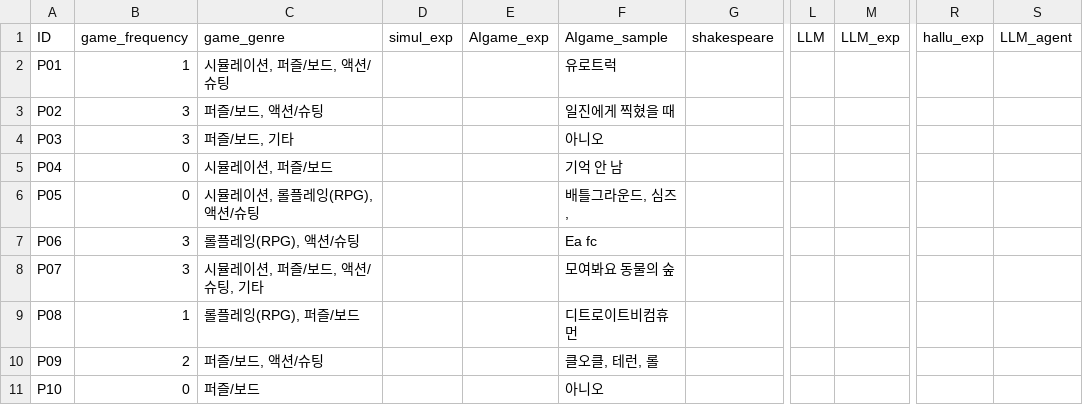
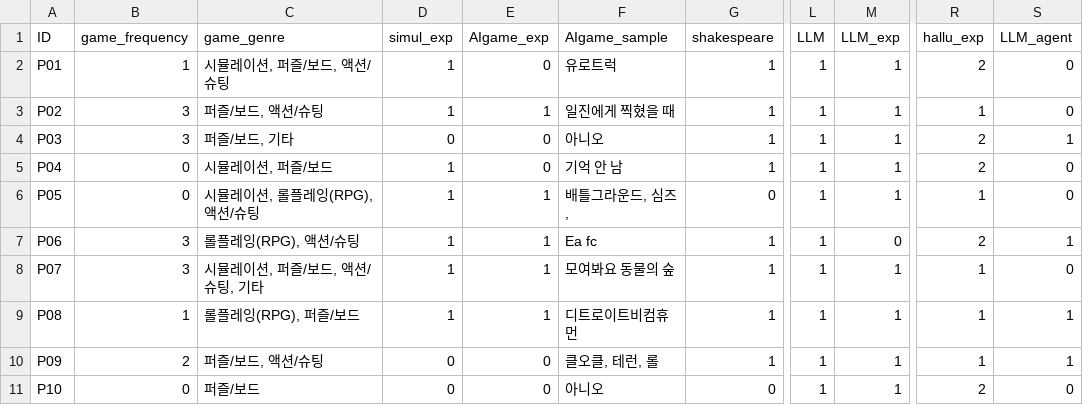
Before and after one commit to 210B/LLMGA, a CSV file: processed_output/prior_survey_processed.csv, drawn as a sheet; only a part is shown, gaps mark what is left out; the diff covers the shown part only; the diff names each change by its address in the sheet, - before the commit and + after, or states it on an @@ line.

Commit message:
data analysis

```diff
--- a/processed_output/prior_survey_processed.csv
+++ b/processed_output/prior_survey_processed.csv
-D2:D3 (simul_exp): (empty)
+D2:D3 (simul_exp): 1
-E2 (AIgame_exp): (empty)
+E2 (AIgame_exp): 0
-G2:G5 (shakespeare): (empty)
+G2:G5 (shakespeare): 1
-L2:L11 (LLM): (empty)
+L2:L11 (LLM): 1
-M2:M6 (LLM_exp): (empty)
+M2:M6 (LLM_exp): 1
-R2 (hallu_exp): (empty)
+R2 (hallu_exp): 2
-S2:S3 (LLM_agent): (empty)
+S2:S3 (LLM_agent): 0
-E3 (AIgame_exp): (empty)
+E3 (AIgame_exp): 1
-R3 (hallu_exp): (empty)
+R3 (hallu_exp): 1
-D4 (simul_exp): (empty)
+D4 (simul_exp): 0
-E4:E5 (AIgame_exp): (empty)
+E4:E5 (AIgame_exp): 0
-R4:R5 (hallu_exp): (empty)
+R4:R5 (hallu_exp): 2
-S4 (LLM_agent): (empty)
+S4 (LLM_agent): 1
-D5:D9 (simul_exp): (empty)
+D5:D9 (simul_exp): 1
-S5:S6 (LLM_agent): (empty)
+S5:S6 (LLM_agent): 0
-E6:E9 (AIgame_exp): (empty)
+E6:E9 (AIgame_exp): 1
-G6 (shakespeare): (empty)
+G6 (shakespeare): 0
-R6 (hallu_exp): (empty)
+R6 (hallu_exp): 1
-G7:G10 (shakespeare): (empty)
+G7:G10 (shakespeare): 1
-M7 (LLM_exp): (empty)
+M7 (LLM_exp): 0
-R7 (hallu_exp): (empty)
+R7 (hallu_exp): 2
-S7 (LLM_agent): (empty)
+S7 (LLM_agent): 1
-M8:M11 (LLM_exp): (empty)
+M8:M11 (LLM_exp): 1
-R8:R10 (hallu_exp): (empty)
+R8:R10 (hallu_exp): 1
-S8 (LLM_agent): (empty)
+S8 (LLM_agent): 0
-S9:S10 (LLM_agent): (empty)
+S9:S10 (LLM_agent): 1
-D10:D11 (simul_exp): (empty)
+D10:D11 (simul_exp): 0
-E10:E11 (AIgame_exp): (empty)
+E10:E11 (AIgame_exp): 0
-G11 (shakespeare): (empty)
+G11 (shakespeare): 0
-R11 (hallu_exp): (empty)
+R11 (hallu_exp): 2
-S11 (LLM_agent): (empty)
+S11 (LLM_agent): 0
```
Also changed, not shown: 112 edited cells elsewhere in this file, 6 other files.
